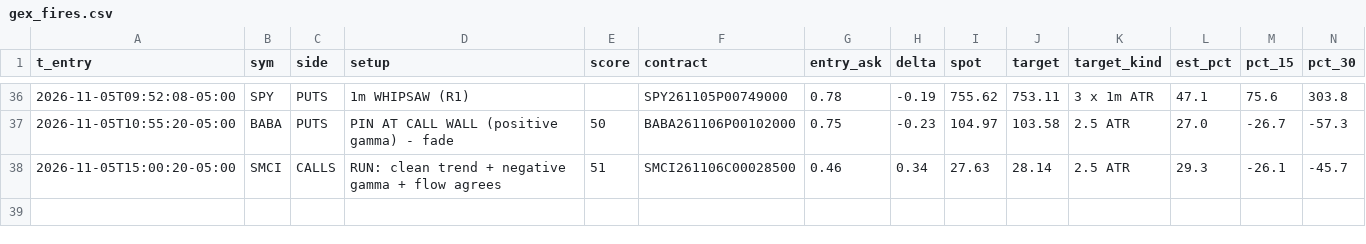
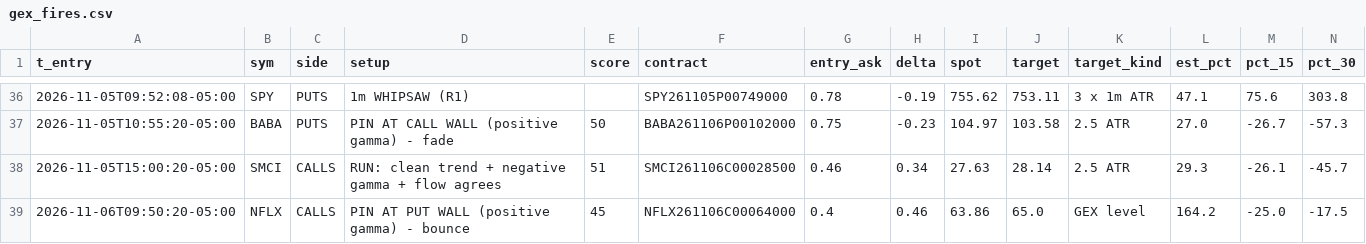
Before and after one commit to jnewsom188327/stoch-bot, a CSV file: gex_fires.csv, drawn as a sheet; only a part is shown, gaps mark what is left out; rows hold the shown columns only; the diff names each change by its address in the sheet, - before the commit and + after, or states it on an @@ line.

```diff
--- a/gex_fires.csv
+++ b/gex_fires.csv
+row 39: 2026-11-06T09:50:20-05:00 | NFLX | CALLS | PIN AT PUT WALL (positive gamma) - bounce | 45 | NFLX261106C00064000 | 0.4 | 0.46 | 63.86 | 65.0 | GEX level | 164.2 | -25.0 | -17.5
```
Also changed, not shown: 4 other files.
